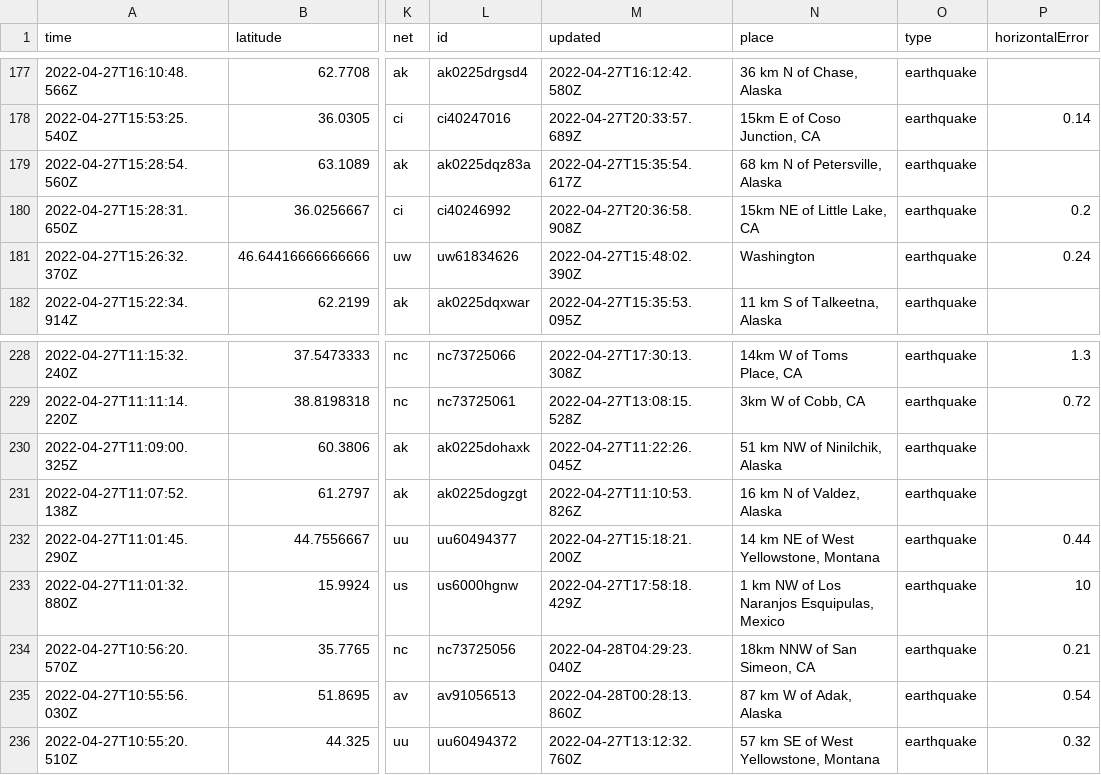
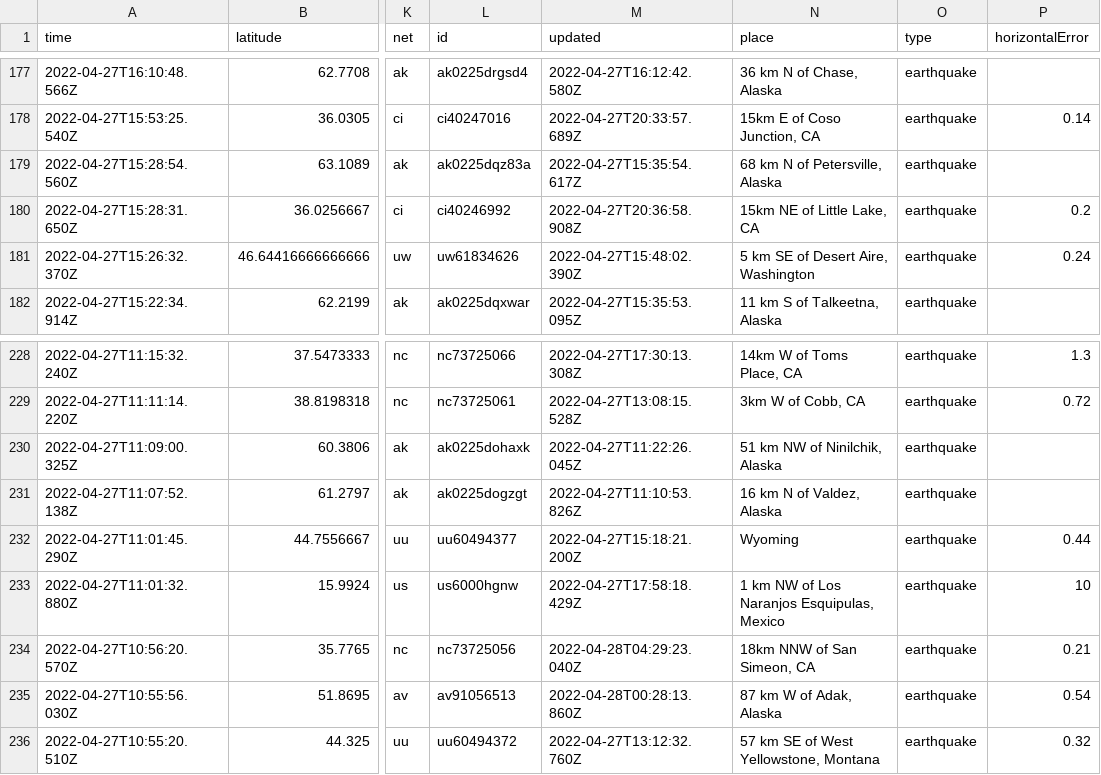
Before and after one commit to kmaepetrin/nicar22-github-actions, a CSV file: usgs_current.csv, drawn as a sheet; only a part is shown, gaps mark what is left out; the diff covers the shown part only; the diff names each change by its address in the sheet, - before the commit and + after, or states it on an @@ line.

```diff
--- a/usgs_current.csv
+++ b/usgs_current.csv
-N181 (place): Washington
+N181 (place): 5 km SE of Desert Aire, Washington
-N232 (place): 14 km NE of West Yellowstone, Montana
+N232 (place): Wyoming
```
Also changed, not shown: 2 removed rows and 5 edited cells elsewhere in this file.
